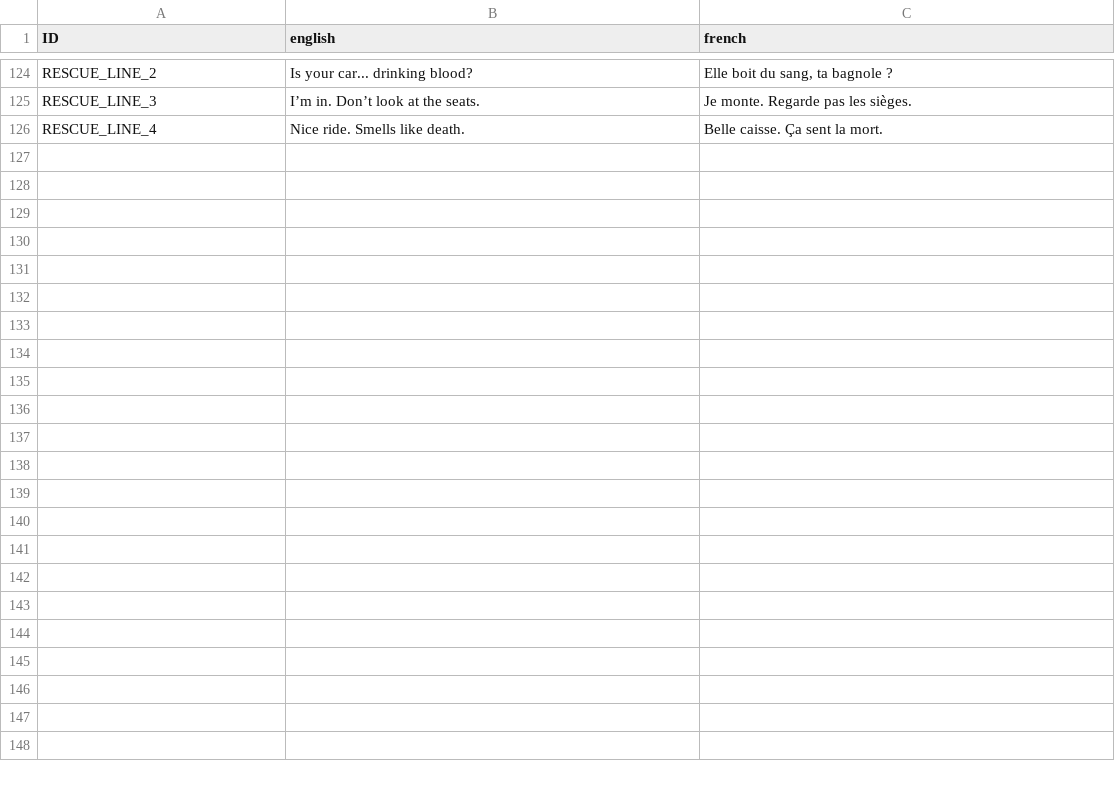
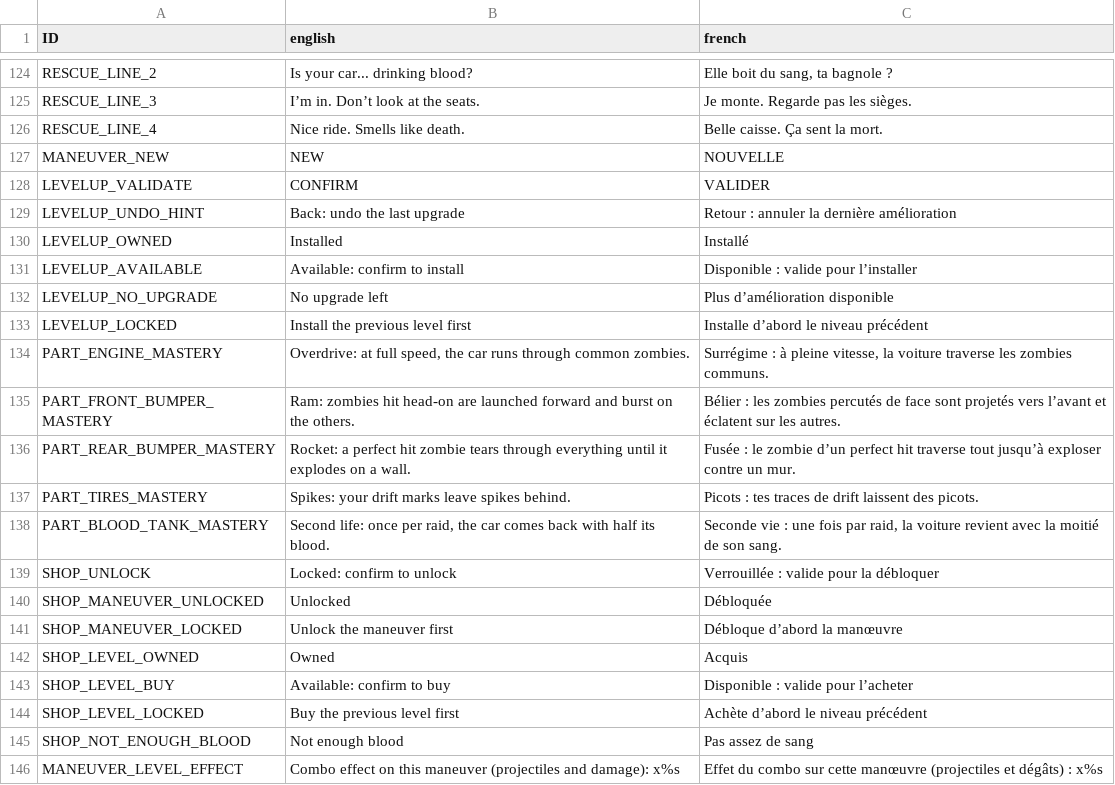
Before and after one commit to TheLazySharp/Carnage, a CSV file: Texts/texts.csv, drawn as a sheet; only a part is shown, gaps mark what is left out; the diff names each change by its address in the sheet, - before the commit and + after, or states it on an @@ line.

Commit message:
core : maneuver and car upgrade systeme and UI

```diff
--- a/Texts/texts.csv
+++ b/Texts/texts.csv
+row 127: MANEUVER_NEW | NEW | NOUVELLE
+row 128: LEVELUP_VALIDATE | CONFIRM | VALIDER
+row 129: LEVELUP_UNDO_HINT | Back: undo the last upgrade | Retour : annuler la dernière amélioration
+row 130: LEVELUP_OWNED | Installed | Installé
+row 131: LEVELUP_AVAILABLE | Available: confirm to install | Disponible : valide pour l’installer
+row 132: LEVELUP_NO_UPGRADE | No upgrade left | Plus d’amélioration disponible
+row 133: LEVELUP_LOCKED | Install the previous level first | Installe d’abord le niveau précédent
+row 134: PART_ENGINE_MASTERY | Overdrive: at full speed, the car runs through common zombies. | Surrégime : à pleine vitesse, la voiture traverse les zombies communs.
+row 135: PART_FRONT_BUMPER_MASTERY | Ram: zombies hit head-on are launched forward and burst on the others. | Bélier : les zombies percutés de face sont projetés vers l’avant et éclatent sur les autres.
+row 136: PART_REAR_BUMPER_MASTERY | Rocket: a perfect hit zombie tears through everything until it explodes on a wall. | Fusée : le zombie d’un perfect hit traverse tout jusqu’à exploser contre un mur.
+row 137: PART_TIRES_MASTERY | Spikes: your drift marks leave spikes behind. | Picots : tes traces de drift laissent des picots.
+row 138: PART_BLOOD_TANK_MASTERY | Second life: once per raid, the car comes back with half its blood. | Seconde vie : une fois par raid, la voiture revient avec la moitié de son sang.
+row 139: SHOP_UNLOCK | Locked: confirm to unlock | Verrouillée : valide pour la débloquer
+row 140: SHOP_MANEUVER_UNLOCKED | Unlocked | Débloquée
+row 141: SHOP_MANEUVER_LOCKED | Unlock the maneuver first | Débloque d’abord la manœuvre
+row 142: SHOP_LEVEL_OWNED | Owned | Acquis
+row 143: SHOP_LEVEL_BUY | Available: confirm to buy | Disponible : valide pour l’acheter
+row 144: SHOP_LEVEL_LOCKED | Buy the previous level first | Achète d’abord le niveau précédent
+row 145: SHOP_NOT_ENOUGH_BLOOD | Not enough blood | Pas assez de sang
+row 146: MANEUVER_LEVEL_EFFECT | Combo effect on this maneuver (projectiles and damage): x%s | Effet du combo sur cette manœuvre (projectiles et dégâts) : x%s
```
Also changed, not shown: 30 other files.
